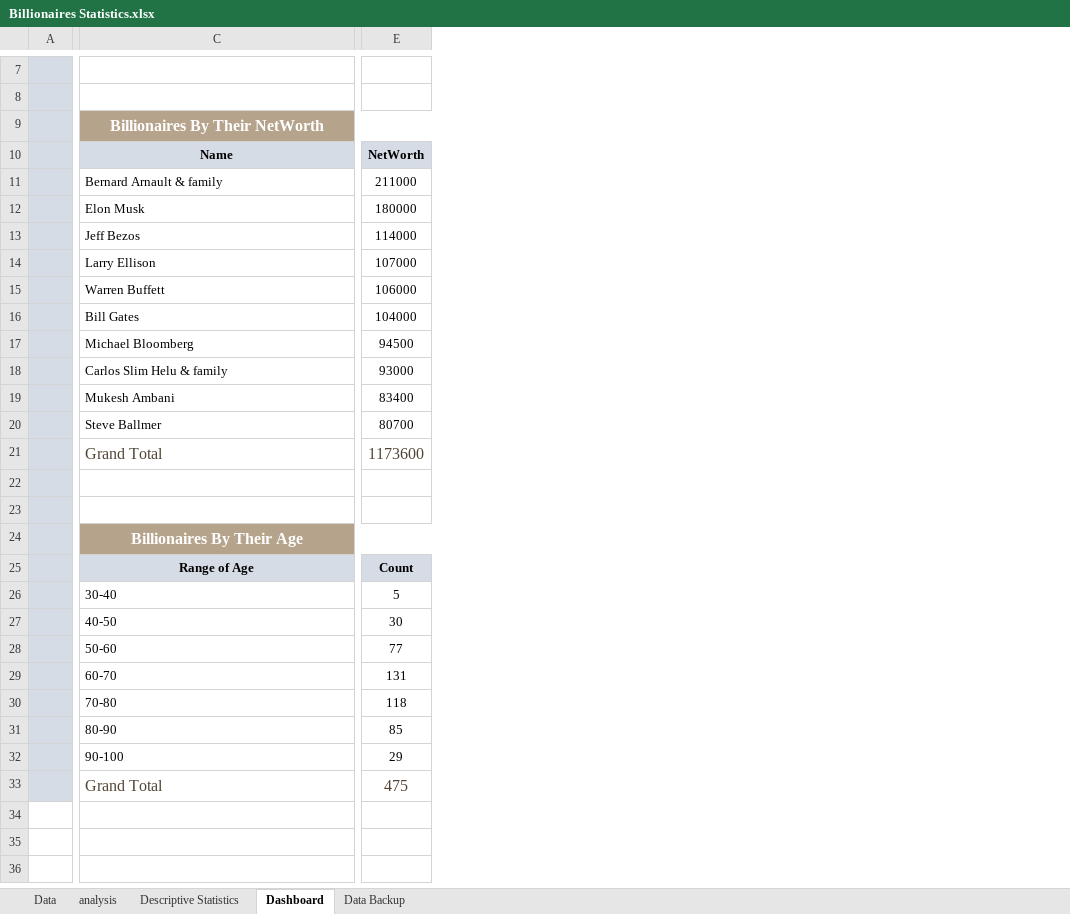
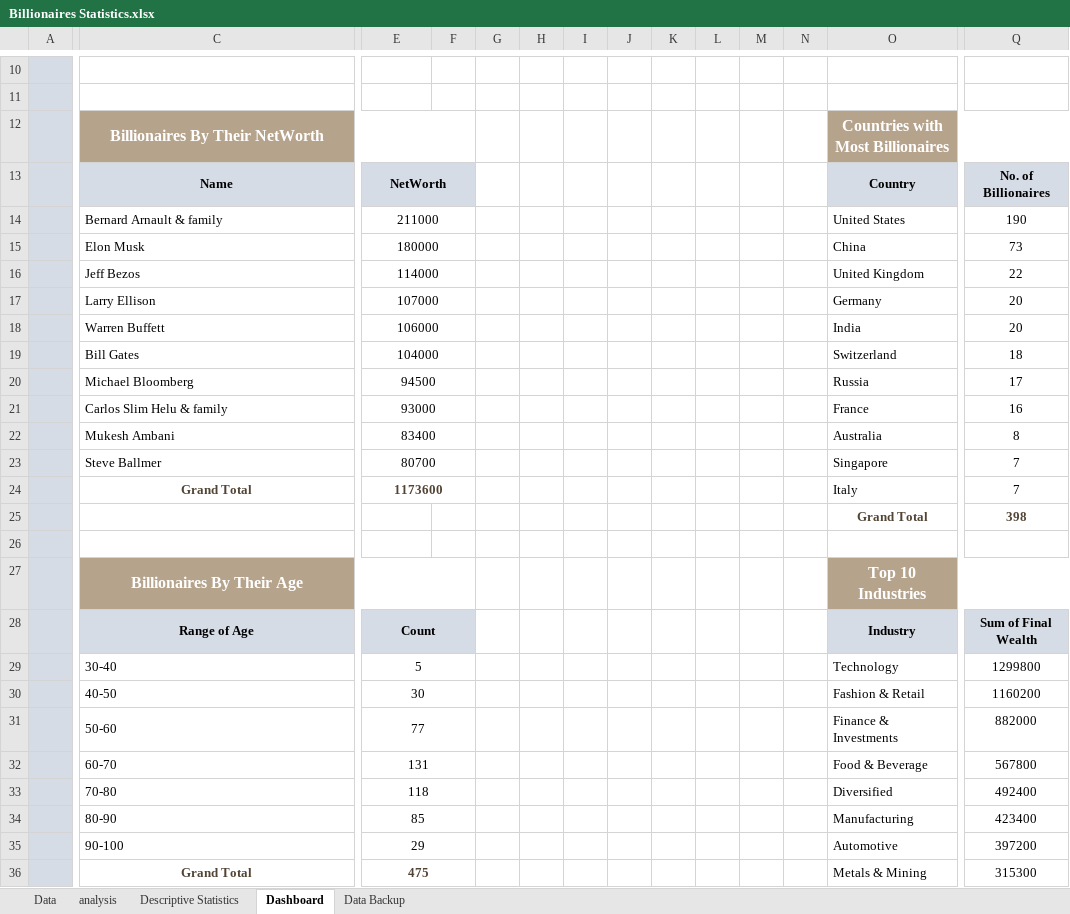
Before and after one commit to WalaaAlzahrani/My-tech-journey, an Excel workbook: Global Wealth Analysis/Billionaires Statistics.xlsx, sheet Dashboard, drawn as a sheet; only a part is shown, gaps mark what is left out; values as stored, in another font and other column widths than the file's, no borders; charts and pictures not drawn; addresses are those after the commit; rows hold the shown columns only; the diff covers the shown part only; the diff names each change by its address in the sheet, - before the commit and + after, or states it on an @@ line.

Commit message:
Billionaires Statistics.xlsx

```diff
--- a/Global Wealth Analysis/Billionaires Statistics.xlsx (sheet Dashboard)
+++ b/Global Wealth Analysis/Billionaires Statistics.xlsx (sheet Dashboard)
+column F, empty
+column G, empty
+column H, empty
+column I, empty
+column J, empty
+column K, empty
+column L, empty
+column M, empty
+column N, empty
+column O, rows 12-36: Countries with Most Billionaires | Country | United States | China | United Kingdom | Germany | India | Switzerland | Russia | France | Australia | Singapore | Italy | Grand Total |  | Top 10 Industries | Industry | Technology | Fashion & Retail | Finance & Investments | Food & Beverage | Diversified | Manufacturing | Automotive | Metals & Mining
+column Q, rows 13-36: No. of Billionaires | 190 | 73 | 22 | 20 | 20 | 18 | 17 | 16 | 8 | 7 | 7 | 398 |  |  | Sum of Final Wealth | 1299800 | 1160200 | 882000 | 567800 | 492400 | 423400 | 397200 | 315300
+E13:F13 merged
+E14:F14 merged
+E15:F15 merged
+E16:F16 merged
+E17:F17 merged
+E18:F18 merged
+E19:F19 merged
+E20:F20 merged
+E21:F21 merged
+E22:F22 merged
+E23:F23 merged
@@ C24 bold: off → on, text size: smaller, alignment: left → center @@
-E24 bold: off
+E24 bold: on, text size: smaller
+E24:F24 merged
-row 25: (empty)
+row 25:  |  |  |  |  |  |  |  |  |  |  |  | Grand Total | 398
+E28:F28 merged
+E29:F29 merged
+E30:F30 merged
+E31:F31 merged
+E32:F32 merged
+E33:F33 merged
+E34:F34 merged
+E35:F35 merged
@@ C36 bold: off → on, text size: smaller, alignment: left → center @@
-E36 bold: off
+E36 bold: on, text size: smaller
+E36:F36 merged
```
Also changed, not shown: 6 added rows and 1 added column elsewhere in this sheet, sheet Data, sheet analysis, charts or pictures.
